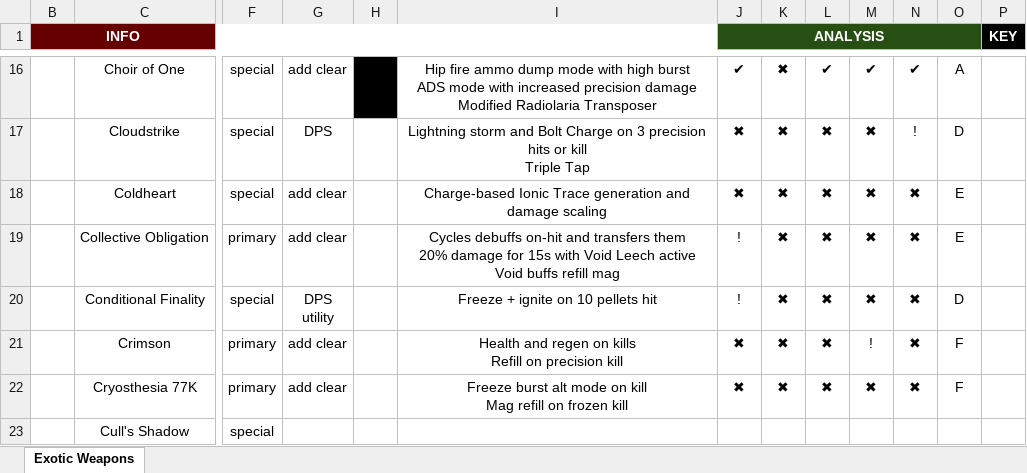
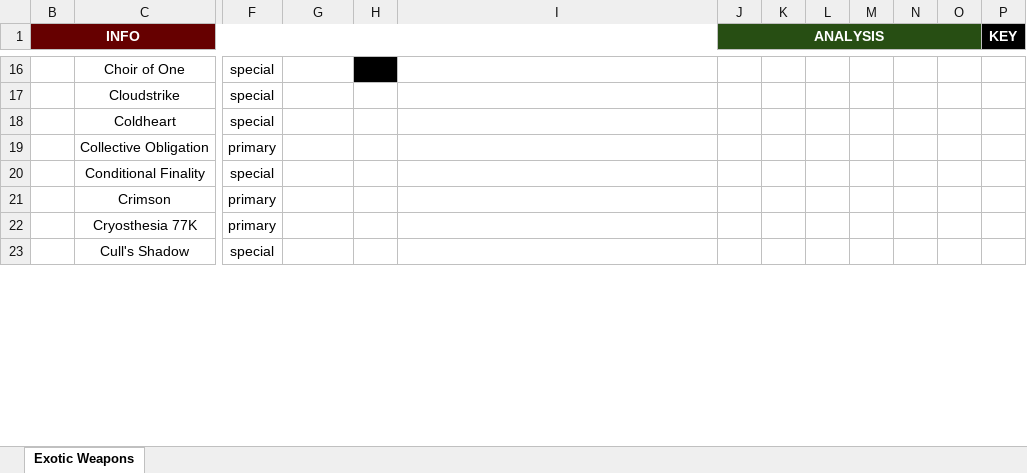
Before and after one commit to JxPv2/Destiny2, an Excel workbook: dim_wishlists/spreadsheets_to_dim_wishlists_scripts/workbooks_downloaded/aegis_endgame_exotic_weapons.xlsx, sheet Exotic Weapons, drawn as a sheet; only a part is shown, gaps mark what is left out; values as stored, in another font and other column widths than the file's, no borders; charts and pictures and conditional formats not drawn; ↵ is a line break in a cell; the diff covers the shown part only; the diff names each change by its address in the sheet, - before the commit and + after, or states it on an @@ line.

```diff
--- a/dim_wishlists/spreadsheets_to_dim_wishlists_scripts/workbooks_downloaded/aegis_endgame_exotic_weapons.xlsx (sheet Exotic Weapons)
+++ b/dim_wishlists/spreadsheets_to_dim_wishlists_scripts/workbooks_downloaded/aegis_endgame_exotic_weapons.xlsx (sheet Exotic Weapons)
-G16: add clear
+G16: (empty)
-I16: Hip fire ammo dump mode with high burst ↵ ADS mode with increased precision damage ↵ Modified Radiolaria Transposer
+I16: (empty)
-J16 (ANALYSIS): ✔
+J16 (ANALYSIS): (empty)
-K16:K22: ✖
+K16:K22: (empty)
-L16: ✔
+L16: (empty)
-M16: ✔
+M16: (empty)
-N16: ✔
+N16: (empty)
-O16: A
+O16: (empty)
-G17: DPS
+G17: (empty)
-I17: Lightning storm and Bolt Charge on 3 precision hits or kill ↵ Triple Tap
+I17: (empty)
-J17:J18 (ANALYSIS): ✖
+J17:J18 (ANALYSIS): (empty)
-L17:L22: ✖
+L17:L22: (empty)
-M17:M20: ✖
+M17:M20: (empty)
-N17: !
+N17: (empty)
-O17: D
+O17: (empty)
-G18:G19: add clear
+G18:G19: (empty)
-I18: Charge-based Ionic Trace generation and damage scaling
+I18: (empty)
-N18:N22: ✖
+N18:N22: (empty)
-O18:O19: E
+O18:O19: (empty)
-I19: Cycles debuffs on-hit and transfers them ↵ 20% damage for 15s with Void Leech active ↵ Void buffs refill mag
+I19: (empty)
-J19:J20 (ANALYSIS): !
+J19:J20 (ANALYSIS): (empty)
-G20: DPS ↵ utility
+G20: (empty)
-I20: Freeze + ignite on 10 pellets hit
+I20: (empty)
-O20: D
+O20: (empty)
-G21:G22: add clear
+G21:G22: (empty)
-I21: Health and regen on kills ↵ Refill on precision kill
+I21: (empty)
-J21:J22 (ANALYSIS): ✖
+J21:J22 (ANALYSIS): (empty)
-M21: !
+M21: (empty)
-O21:O22: F
+O21:O22: (empty)
-I22: Freeze burst alt mode on kill ↵ Mag refill on frozen kill
+I22: (empty)
-M22: ✖
+M22: (empty)
```
Also changed, not shown: 1050 edited cells elsewhere in this sheet, charts or pictures, 26 other files.
